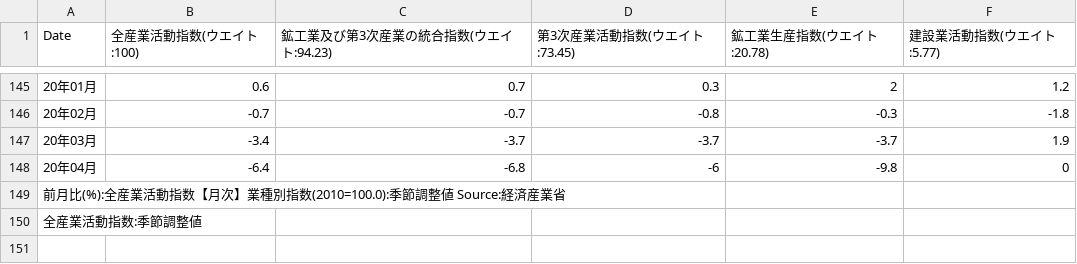
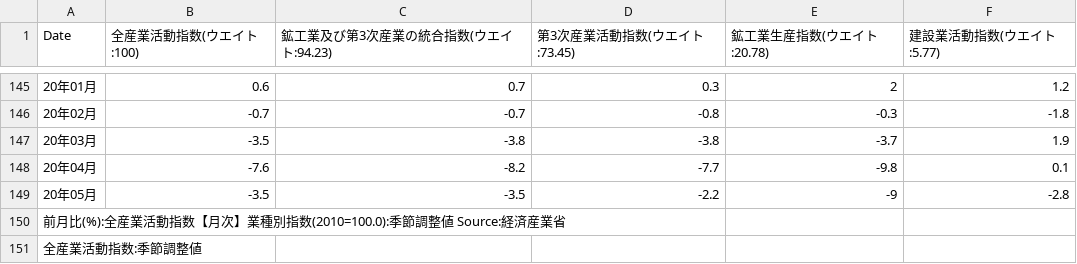
Before and after one commit to am-consulting/csvdata, a CSV file: zensangyoukatsudouTable.csv, drawn as a sheet; only a part is shown, gaps mark what is left out.

```diff
--- a/zensangyoukatsudouTable.csv
+++ b/zensangyoukatsudouTable.csv
@@ -146,4 +146,5 @@
 "20年02月",-0.7,-0.7,-0.8,-0.3,-1.8
-"20年03月",-3.4,-3.7,-3.7,-3.7,1.9
-"20年04月",-6.4,-6.8,-6,-9.8,0
+"20年03月",-3.5,-3.8,-3.8,-3.7,1.9
+"20年04月",-7.6,-8.2,-7.7,-9.8,0.1
+"20年05月",-3.5,-3.5,-2.2,-9,-2.8
 "前月比(%):全産業活動指数【月次】業種別指数(2010=100.0):季節調整値 Source:経済産業省",,,,,
```
Also changed, not shown: japankeikidoukoushisuuChart.csv, japankeikidoukoushisuuTable.csv, 3 other files.
